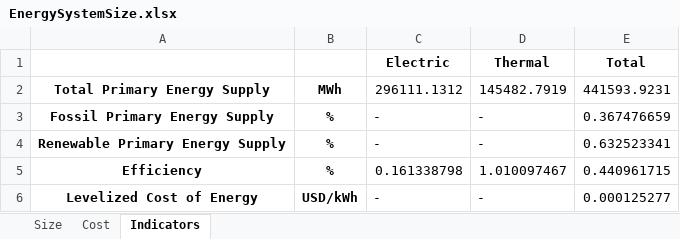
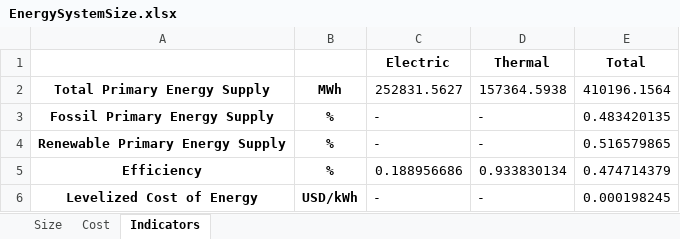
Before and after one commit to Stevogallo/MicroGridsPy-MultiEnergy_Paper, an Excel workbook: Scenarios/c_Multi-Good-MicroGrid/Results/EnergySystemSize.xlsx, sheet Indicators, drawn as a sheet; values as stored, in another font and other column widths than the file's, no borders; the diff names each change by its address in the sheet, - before the commit and + after, or states it on an @@ line.

```diff
--- a/Scenarios/c_Multi-Good-MicroGrid/Results/EnergySystemSize.xlsx (sheet Indicators)
+++ b/Scenarios/c_Multi-Good-MicroGrid/Results/EnergySystemSize.xlsx (sheet Indicators)
-C2 (Electric): 296111.1312
+C2 (Electric): 252831.5627
-D2 (Thermal): 145482.7919
+D2 (Thermal): 157364.5938
-E2 (Total): 441593.9231
+E2 (Total): 410196.1564
-E3 (Total): 0.367476659
+E3 (Total): 0.483420135
-E4 (Total): 0.632523341
+E4 (Total): 0.516579865
-C5 (Electric): 0.161338798
+C5 (Electric): 0.188956686
-D5 (Thermal): 1.010097467
+D5 (Thermal): 0.933830134
-E5 (Total): 0.440961715
+E5 (Total): 0.474714379
-E6 (Total): 0.000125277
+E6 (Total): 0.000198245
```
Also changed, not shown: sheet Cost, sheet Size, 5 other files.
